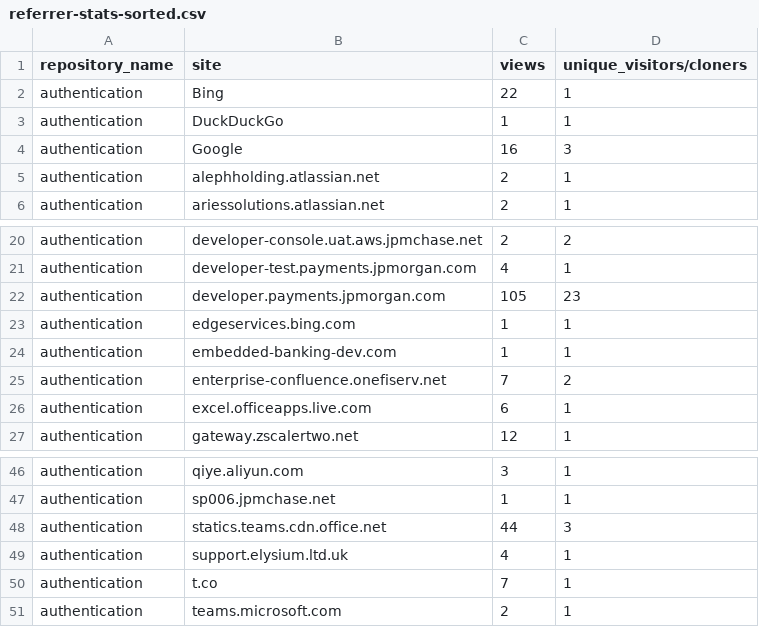
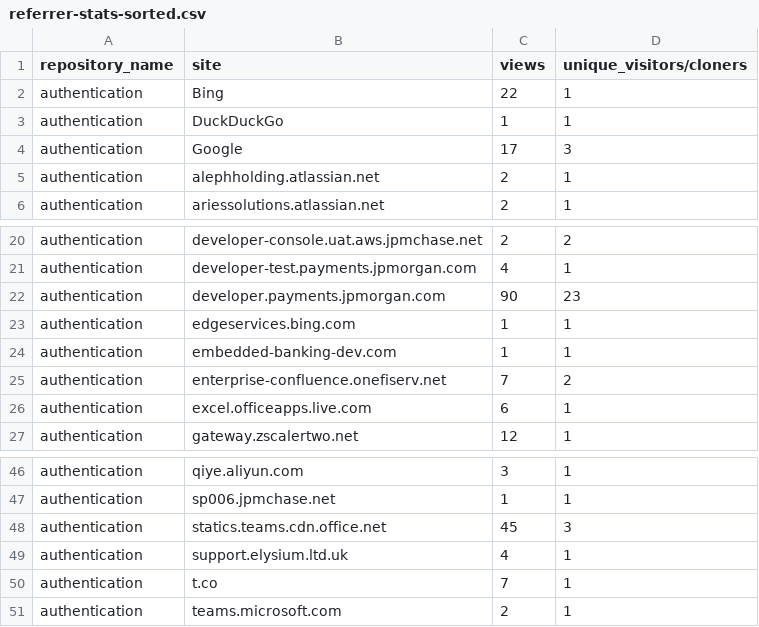
Before and after one commit to 2727-ctrl/authentication, a CSV file: metrics/referrer-stats-sorted.csv, drawn as a sheet; only a part is shown, gaps mark what is left out.

```diff
--- a/metrics/referrer-stats-sorted.csv
+++ b/metrics/referrer-stats-sorted.csv
@@ -3,3 +3,3 @@ authentication,Bing,22,1
 authentication,DuckDuckGo,1,1
-authentication,Google,16,3
+authentication,Google,17,3
 authentication,alephholding.atlassian.net,2,1
@@ -21,3 +21,3 @@ authentication,developer-console.uat.aws.jpmchase.net,2,2
 authentication,developer-test.payments.jpmorgan.com,4,1
-authentication,developer.payments.jpmorgan.com,105,23
+authentication,developer.payments.jpmorgan.com,90,23
 authentication,edgeservices.bing.com,1,1
@@ -47,3 +47,3 @@ authentication,qiye.aliyun.com,3,1
 authentication,sp006.jpmchase.net,1,1
-authentication,statics.teams.cdn.office.net,44,3
+authentication,statics.teams.cdn.office.net,45,3
 authentication,support.elysium.ltd.uk,4,1
```
Also changed, not shown: metrics/clone-stats-sorted.csv, metrics/clone-stats.csv, 3 other files.
